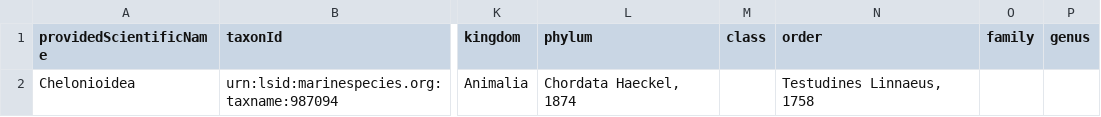
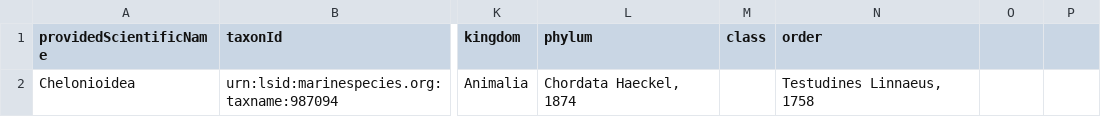
Before and after one commit to ioos/marine_life_data_network, a CSV file: eov_taxonomy/seaTurtles.csv, drawn as a sheet; only a part is shown, gaps mark what is left out; the diff names each change by its address in the sheet, - before the commit and + after, or states it on an @@ line.

Commit message:
Update seaTurtles.csv

```diff
--- a/eov_taxonomy/seaTurtles.csv
+++ b/eov_taxonomy/seaTurtles.csv
-O1: family
+O1: (empty)
-P1: genus
+P1: (empty)
```
